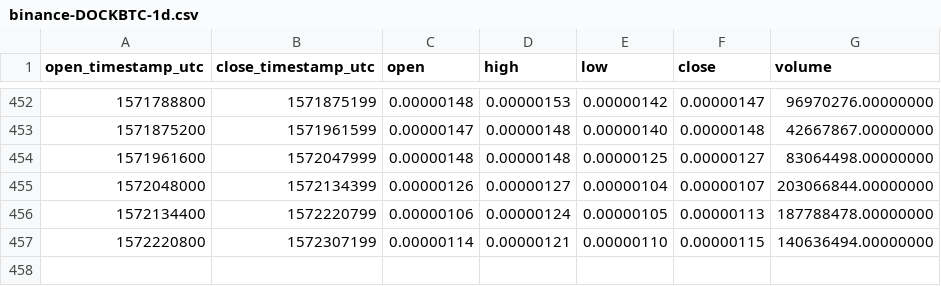
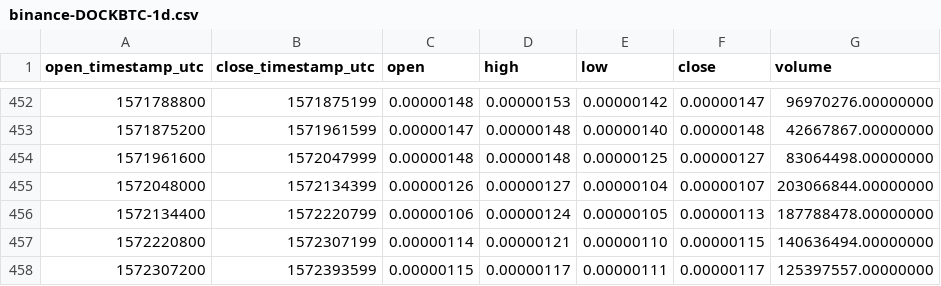
Before and after one commit to cryptobigbro/binance-DOCKBTC, a CSV file: binance-DOCKBTC-1d.csv, drawn as a sheet; only a part is shown, gaps mark what is left out.

```diff
--- a/binance-DOCKBTC-1d.csv
+++ b/binance-DOCKBTC-1d.csv
@@ -457 +457,2 @@ open_timestamp_utc,close_timestamp_utc,open,high,low,close,volume
 1572220800,1572307199,0.00000114,0.00000121,0.00000110,0.00000115,140636494.00000000
+1572307200,1572393599,0.00000115,0.00000117,0.00000111,0.00000117,125397557.00000000
```
Also changed, not shown: binance-DOCKBTC-1h.csv.
